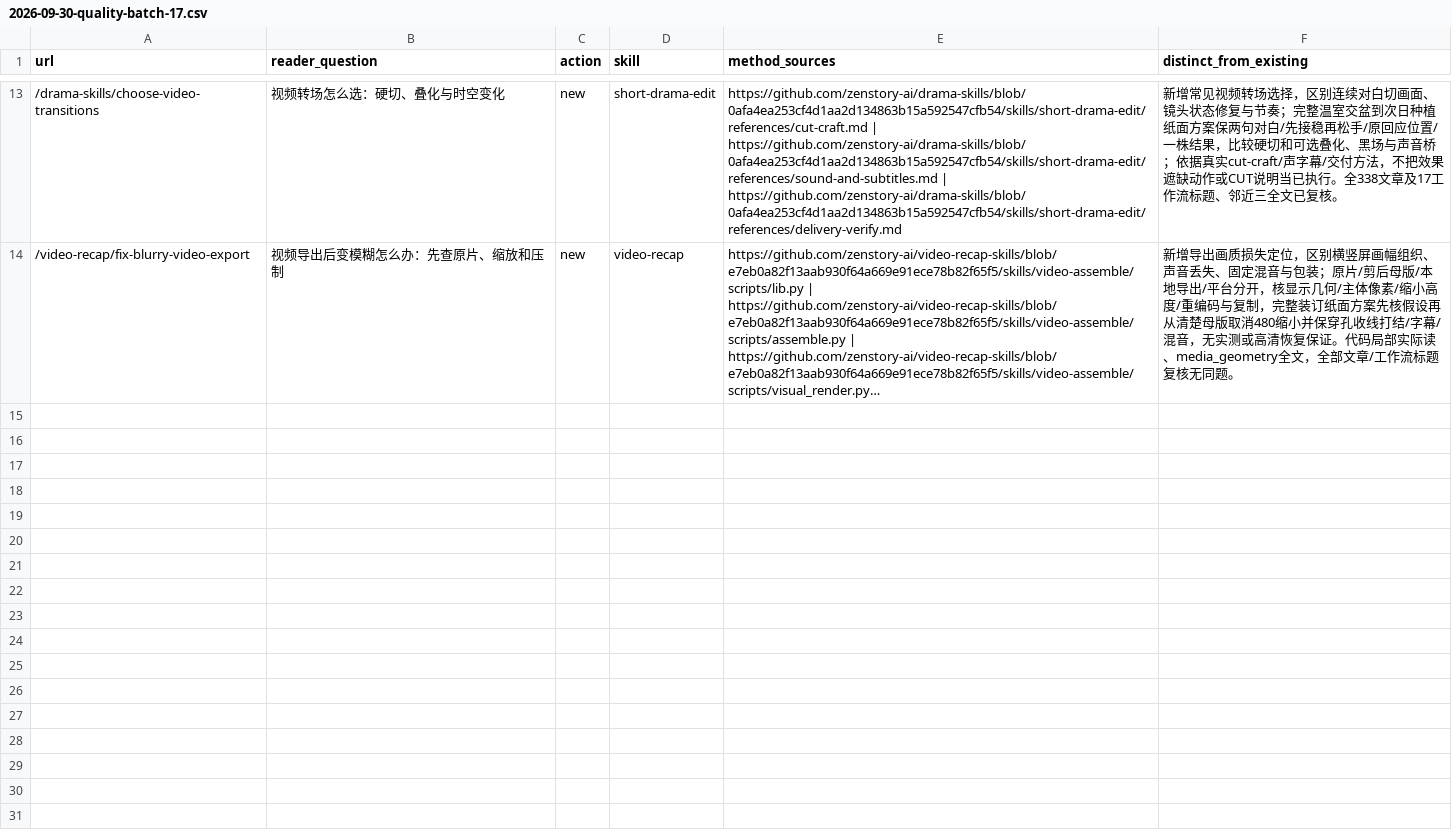
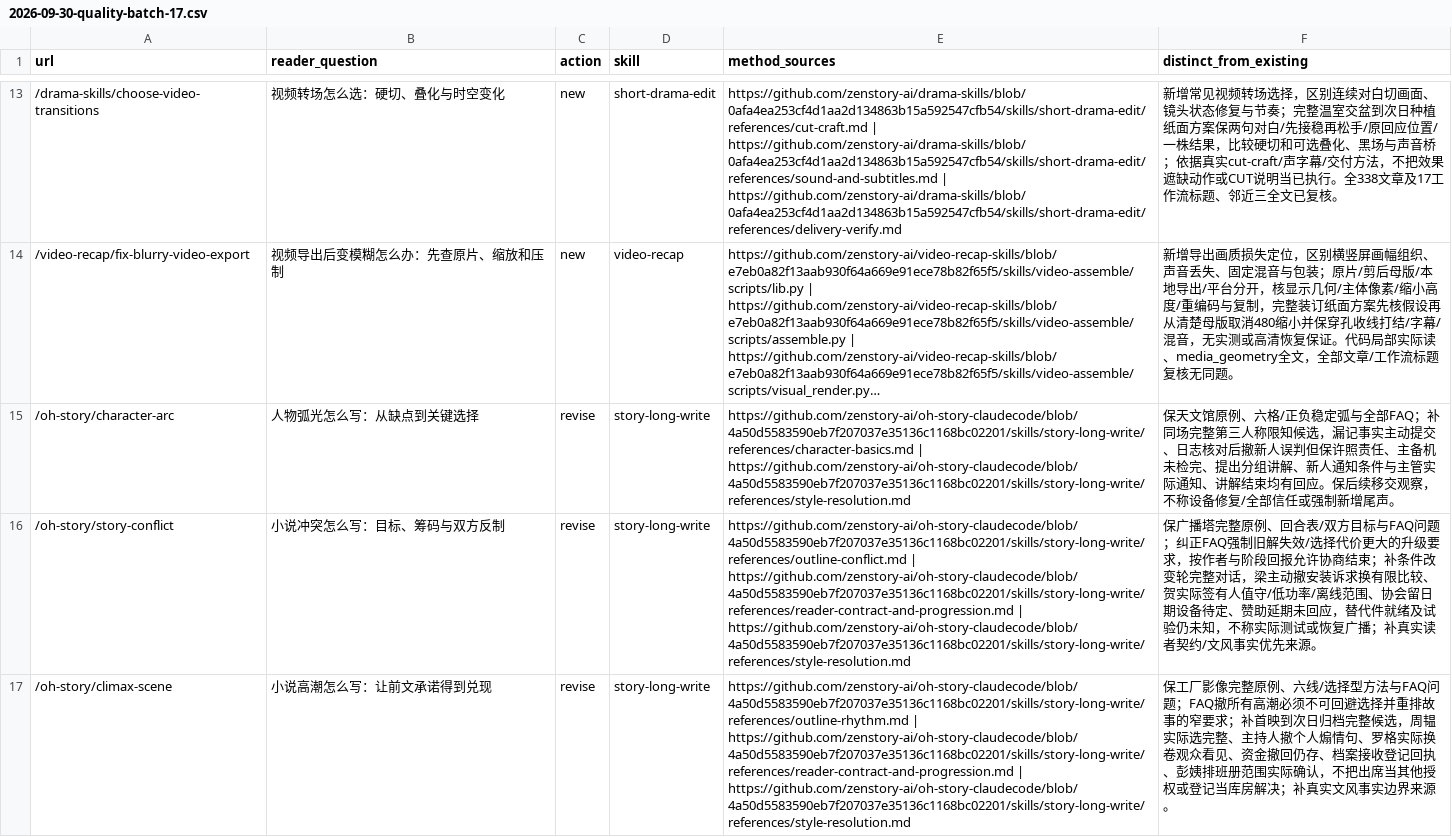
Before and after one commit to LatteFang/zenstory, a CSV file: docs/content/2026-09-30-quality-batch-17.csv, drawn as a sheet; only a part is shown, gaps mark what is left out; long unchanged cells end in …; the diff names each change by its address in the sheet, - before the commit and + after, or states it on an @@ line.

Commit message:
content: complete character arc, conflict and climax examples

```diff
--- a/docs/content/2026-09-30-quality-batch-17.csv
+++ b/docs/content/2026-09-30-quality-batch-17.csv
+row 15: /oh-story/character-arc | 人物弧光怎么写：从缺点到关键选择 | revise | story-long-write | https://github.com/zenstory-ai/oh-story-claudecode/blob/4a50d5583590eb7f207037e35136c1168bc02201/skills/story-long-write/references/character-basics.md | https://github.com/zenstory-ai/oh-story-claudecode/blob/4a50d5583590eb7f207037e35136c1168bc02201/skills/story-long-write/references/style-resolution.md | 保天文馆原例、六格/正负稳定弧与全部FAQ；补同场完整第三人称限知候选，漏记事实主动提交、日志核对后撤新人误判但保许照责任、主备机未检完、提出分组讲解、新人通知条件与主管实际通知、讲解结束均有回应。保后续移交观察，不称设备修复/全部信任或强制新增尾声。
+row 16: /oh-story/story-conflict | 小说冲突怎么写：目标、筹码与双方反制 | revise | story-long-write | https://github.com/zenstory-ai/oh-story-claudecode/blob/4a50d5583590eb7f207037e35136c1168bc02201/skills/story-long-write/references/outline-conflict.md | https://github.com/zenstory-ai/oh-story-claudecode/blob/4a50d5583590eb7f207037e35136c1168bc02201/skills/story-long-write/references/reader-contract-and-progression.md | https://github.com/zenstory-ai/oh-story-claudecode/blob/4a50d5583590eb7f207037e35136c1168bc02201/skills/story-long-write/references/style-resolution.md | 保广播塔完整原例、回合表/双方目标与FAQ问题；纠正FAQ强制旧解失效/选择代价更大的升级要求，按作者与阶段回报允许协商结束；补条件改变轮完整对话，梁主动撤安装诉求换有限比较、贺实际签有人值守/低功率/离线范围、协会留日期设备待定、赞助延期未回应，替代件就绪及试验仍未知，不称实际测试或恢复广播；补真实读者契约/文风事实优先来源。
+row 17: /oh-story/climax-scene | 小说高潮怎么写：让前文承诺得到兑现 | revise | story-long-write | https://github.com/zenstory-ai/oh-story-claudecode/blob/4a50d5583590eb7f207037e35136c1168bc02201/skills/story-long-write/references/outline-rhythm.md | https://github.com/zenstory-ai/oh-story-claudecode/blob/4a50d5583590eb7f207037e35136c1168bc02201/skills/story-long-write/references/reader-contract-and-progression.md | https://github.com/zenstory-ai/oh-story-claudecode/blob/4a50d5583590eb7f207037e35136c1168bc02201/skills/story-long-write/references/style-resolution.md | 保工厂影像完整原例、六线/选择型方法与FAQ问题；FAQ撤所有高潮必须不可回避选择并重排故事的窄要求；补首映到次日归档完整候选，周韫实际选完整、主持人撤个人煽情句、罗格实际换卷观众看见、资金撤回仍存、档案接收登记回执、彭姨排班册范围实际确认，不把出席当其他授权或登记当库房解决；补真实文风事实边界来源。
```
Also changed, not shown: 3 other files.
